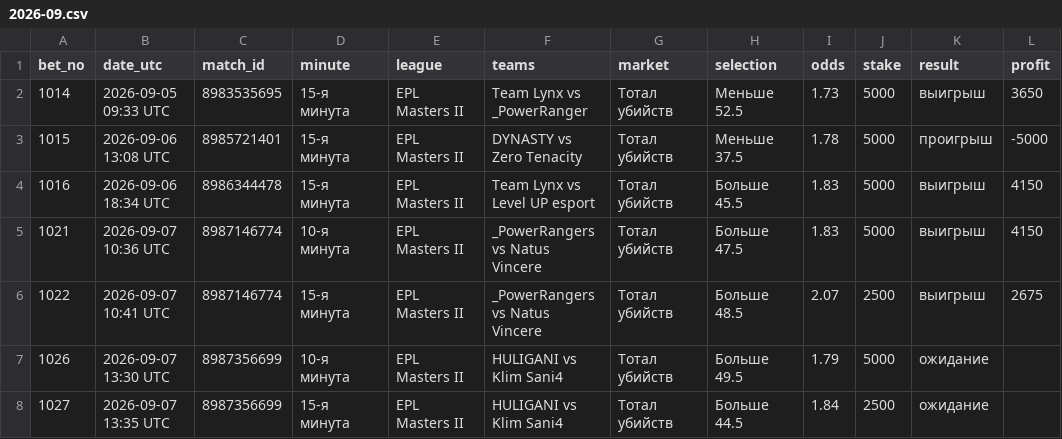
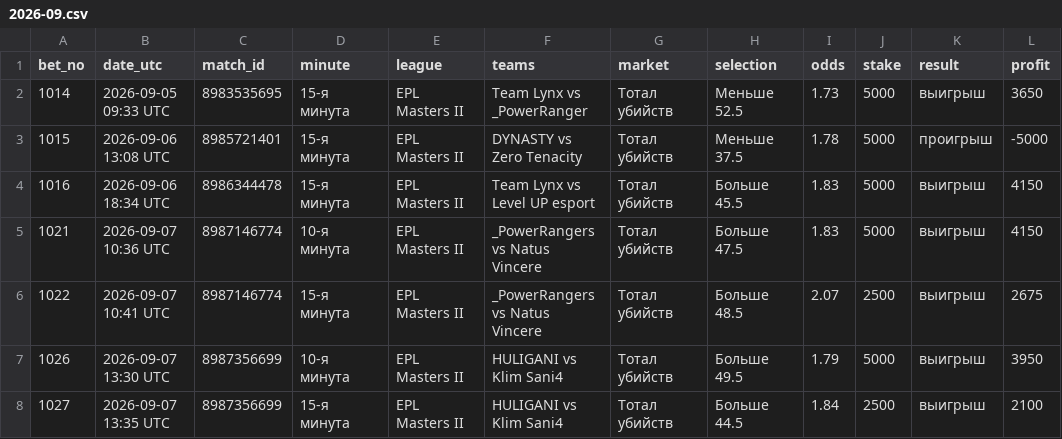
Before and after one commit to betsaipro-predictions/betsaipro-predictions, a CSV file: bets/2026-09.csv, drawn as a sheet.

```diff
--- a/bets/2026-09.csv
+++ b/bets/2026-09.csv
@@ -6,3 +6,3 @@ bet_no,date_utc,match_id,minute,league,teams,market,selection,odds,stake,result,
 1022,2026-09-07 10:41 UTC,8987146774,15-я минута,EPL Masters II,_PowerRangers vs Natus Vincere,Тотал убийств,Больше 48.5,2.07,2500,выигрыш,2675
-1026,2026-09-07 13:30 UTC,8987356699,10-я минута,EPL Masters II,HULIGANI vs Klim Sani4,Тотал убийств,Больше 49.5,1.79,5000,ожидание,
-1027,2026-09-07 13:35 UTC,8987356699,15-я минута,EPL Masters II,HULIGANI vs Klim Sani4,Тотал убийств,Больше 44.5,1.84,2500,ожидание,
+1026,2026-09-07 13:30 UTC,8987356699,10-я минута,EPL Masters II,HULIGANI vs Klim Sani4,Тотал убийств,Больше 49.5,1.79,5000,выигрыш,3950
+1027,2026-09-07 13:35 UTC,8987356699,15-я минута,EPL Masters II,HULIGANI vs Klim Sani4,Тотал убийств,Больше 44.5,1.84,2500,выигрыш,2100
```
Also changed, not shown: 2 other files.
